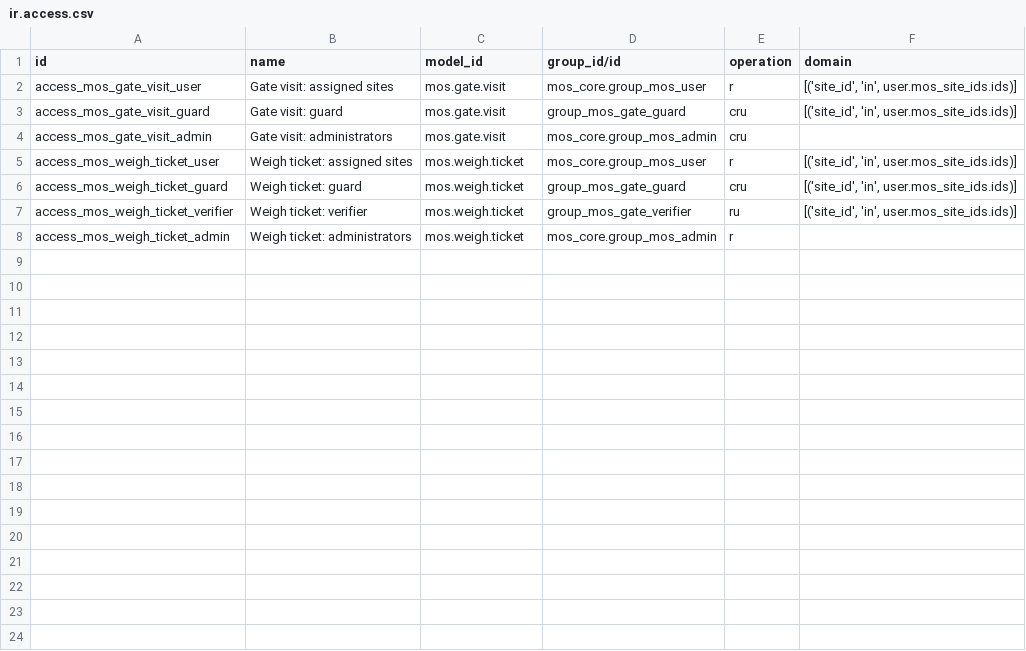
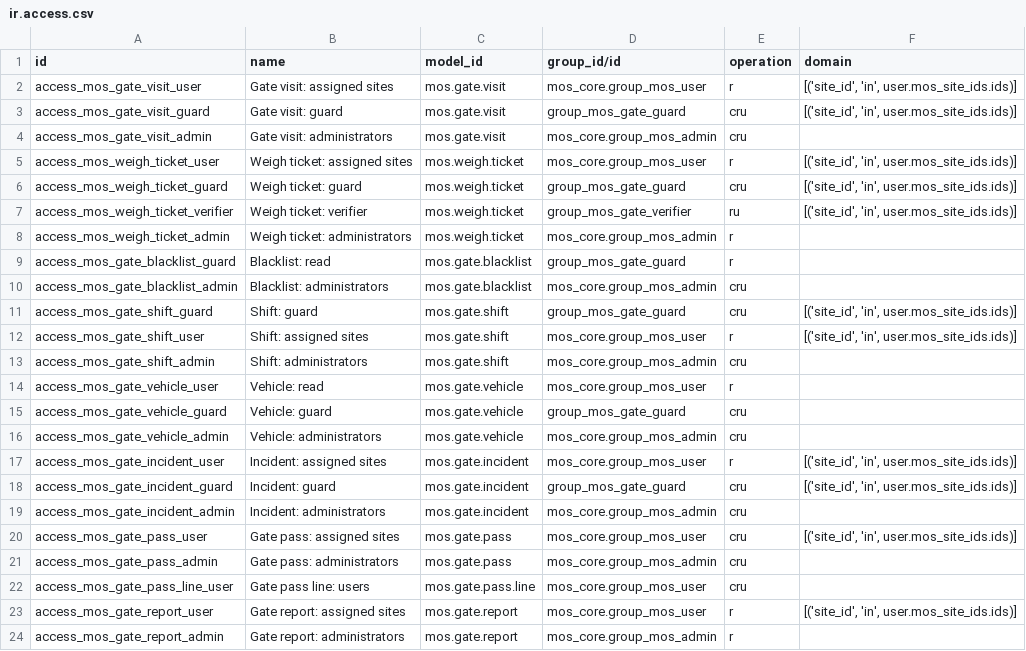
Before and after one commit to DawitBK/mos-odoo, a CSV file: addons/mos_gate/security/ir.access.csv, drawn as a sheet; the diff names each change by its address in the sheet, - before the commit and + after, or states it on an @@ line.

```diff
--- a/addons/mos_gate/security/ir.access.csv
+++ b/addons/mos_gate/security/ir.access.csv
+row 9: access_mos_gate_blacklist_guard | Blacklist: read | mos.gate.blacklist | group_mos_gate_guard | r
+row 10: access_mos_gate_blacklist_admin | Blacklist: administrators | mos.gate.blacklist | mos_core.group_mos_admin | cru
+row 11: access_mos_gate_shift_guard | Shift: guard | mos.gate.shift | group_mos_gate_guard | cru | [('site_id', 'in', user.mos_site_ids.ids)]
+row 12: access_mos_gate_shift_user | Shift: assigned sites | mos.gate.shift | mos_core.group_mos_user | r | [('site_id', 'in', user.mos_site_ids.ids)]
+row 13: access_mos_gate_shift_admin | Shift: administrators | mos.gate.shift | mos_core.group_mos_admin | cru
+row 14: access_mos_gate_vehicle_user | Vehicle: read | mos.gate.vehicle | mos_core.group_mos_user | r
+row 15: access_mos_gate_vehicle_guard | Vehicle: guard | mos.gate.vehicle | group_mos_gate_guard | cru
+row 16: access_mos_gate_vehicle_admin | Vehicle: administrators | mos.gate.vehicle | mos_core.group_mos_admin | cru
+row 17: access_mos_gate_incident_user | Incident: assigned sites | mos.gate.incident | mos_core.group_mos_user | r | [('site_id', 'in', user.mos_site_ids.ids)]
+row 18: access_mos_gate_incident_guard | Incident: guard | mos.gate.incident | group_mos_gate_guard | cru | [('site_id', 'in', user.mos_site_ids.ids)]
+row 19: access_mos_gate_incident_admin | Incident: administrators | mos.gate.incident | mos_core.group_mos_admin | cru
+row 20: access_mos_gate_pass_user | Gate pass: assigned sites | mos.gate.pass | mos_core.group_mos_user | cru | [('site_id', 'in', user.mos_site_ids.ids)]
+row 21: access_mos_gate_pass_admin | Gate pass: administrators | mos.gate.pass | mos_core.group_mos_admin | cru
+row 22: access_mos_gate_pass_line_user | Gate pass line: users | mos.gate.pass.line | mos_core.group_mos_user | cru
+row 23: access_mos_gate_report_user | Gate report: assigned sites | mos.gate.report | mos_core.group_mos_user | r | [('site_id', 'in', user.mos_site_ids.ids)]
+row 24: access_mos_gate_report_admin | Gate report: administrators | mos.gate.report | mos_core.group_mos_admin | r
```
Also changed, not shown: 11 other files.
